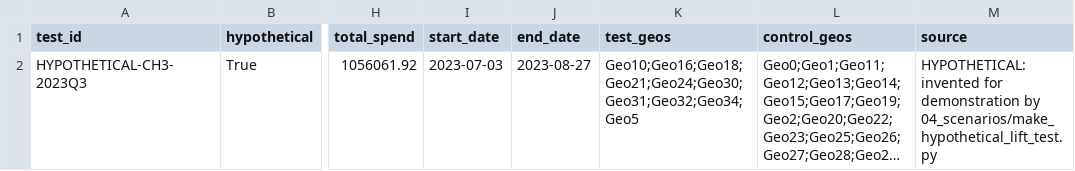
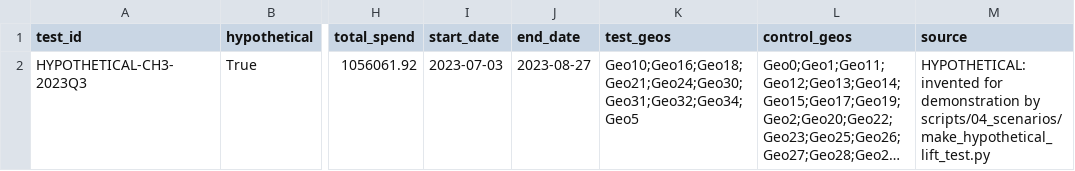
Before and after one commit to fraschen/mmm-geo-toy-meridian, a CSV file: data/lift_tests/lift_tests.csv, drawn as a sheet; only a part is shown, gaps mark what is left out; long unchanged cells end in …; the diff names each change by its address in the sheet, - before the commit and + after, or states it on an @@ line.

```diff
--- a/data/lift_tests/lift_tests.csv
+++ b/data/lift_tests/lift_tests.csv
-M2 (source): …demonstration by 04_scenarios/make_hypothetical_lift_test.py
+M2 (source): …demonstration by scripts/04_scenarios/make_hypothetical_lift_test.py
```
Also changed, not shown: 22 other files.
